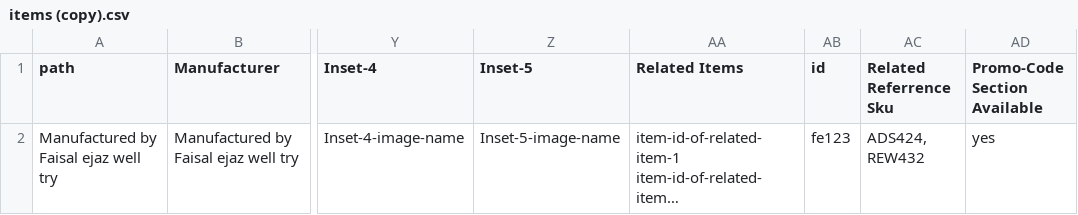
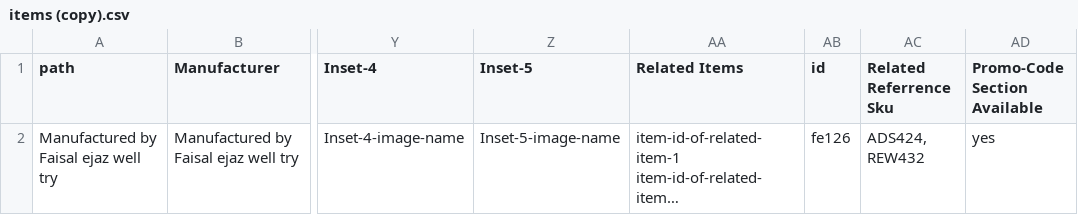
Before and after one commit to weblife/WebLife-Stores-Product-Database-System, a CSV file: public/sample_csv_input_files/items (copy).csv, drawn as a sheet; only a part is shown, gaps mark what is left out; long unchanged cells end in …; the diff names each change by its address in the sheet, - before the commit and + after, or states it on an @@ line.

```diff
--- a/public/sample_csv_input_files/items (copy).csv
+++ b/public/sample_csv_input_files/items (copy).csv
-AB2 (id): fe123
+AB2 (id): fe126
```
Also changed, not shown: 5 other files.
